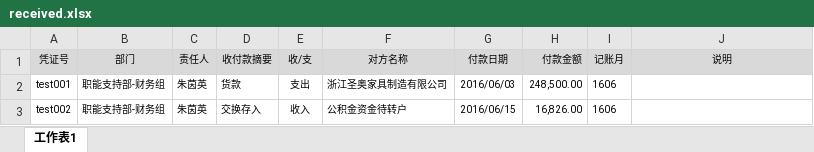
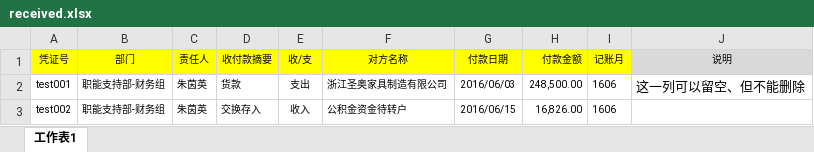
Before and after one commit to wanghuan43/bo, an Excel workbook: uploads/default/received.xlsx, sheet 工作表1, drawn as a sheet; values as stored, in another font and other column widths than the file's, no borders; the diff names each change by its address in the sheet, - before the commit and + after, or states it on an @@ line.

```diff
--- a/uploads/default/received.xlsx (sheet 工作表1)
+++ b/uploads/default/received.xlsx (sheet 工作表1)
-A1:I1 fill: #D9D9D9
+A1:I1 fill: #FFFF00
-J2 (说明): (empty)
+J2 (说明): 这一列可以留空、但不能删除
```
Also changed, not shown: uploads/default/invoice.xlsx, uploads/default/member.xlsx, 13 other files.
